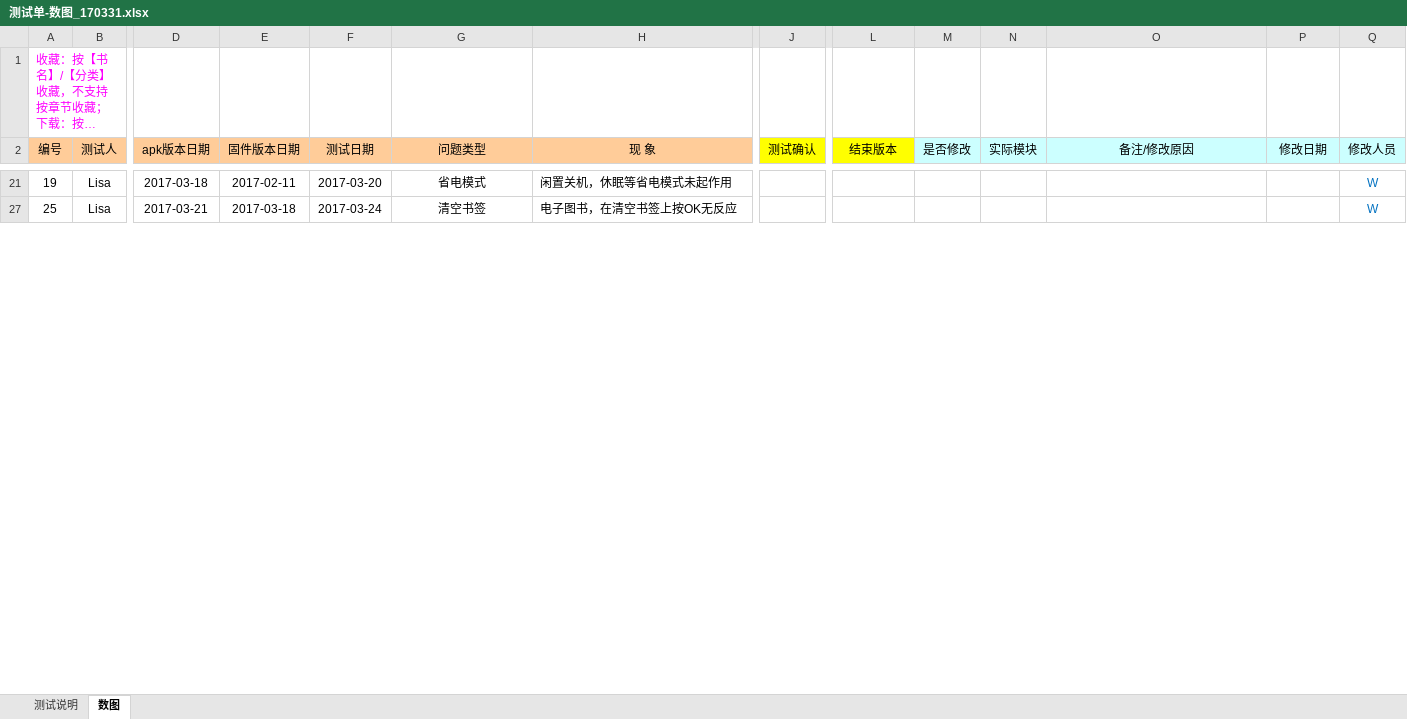
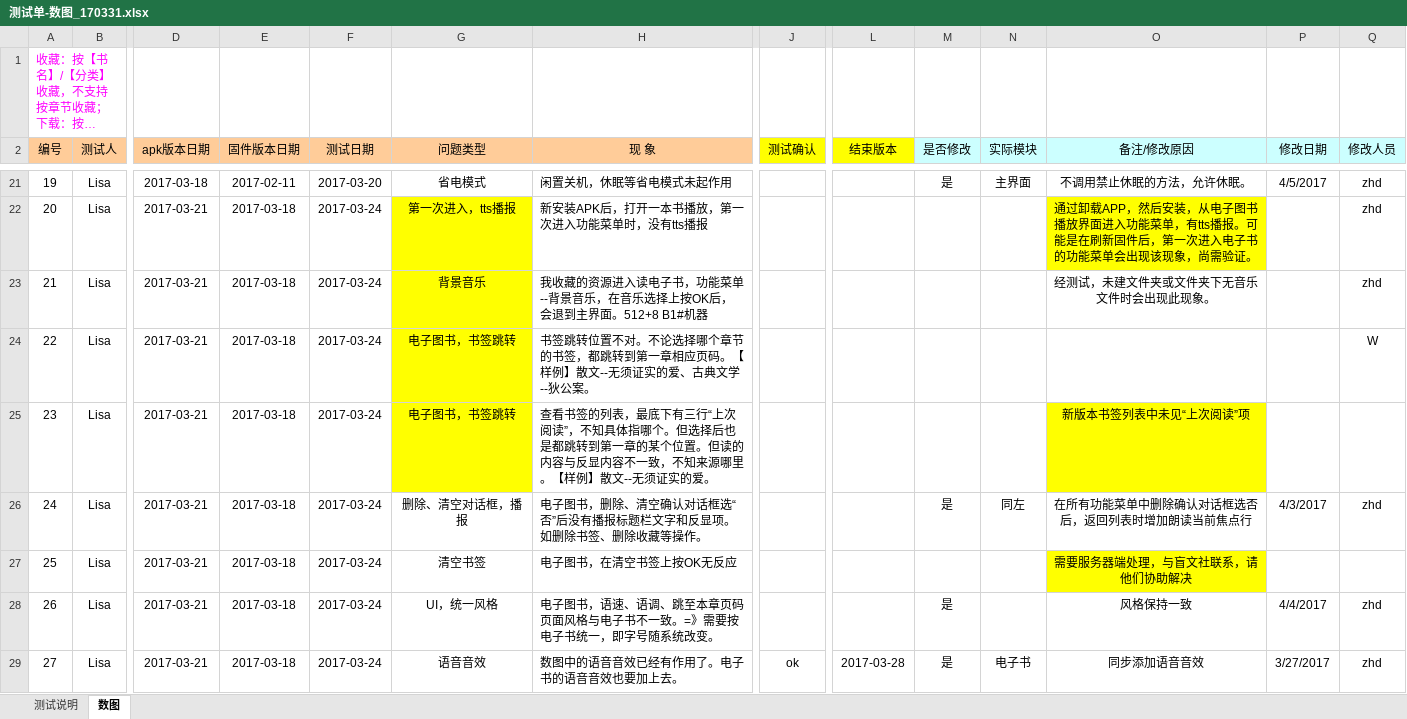
Before and after one commit to zhanghouding/BrailleLibrary, an Excel workbook: 测试单-数图_170331.xlsx, sheet 数图, drawn as a sheet; only a part is shown, gaps mark what is left out; long unchanged cells end in …; values as stored, in another font and other column widths than the file's, no borders; rows hold the shown columns only; the diff covers the shown part only; the diff names each change by its address in the sheet, - before the commit and + after, or states it on an @@ line.

```diff
--- a/测试单-数图_170331.xlsx (sheet 数图)
+++ b/测试单-数图_170331.xlsx (sheet 数图)
-M21 (是否修改): (empty)
+M21 (是否修改): 是
-N21 (实际模块): (empty)
+N21 (实际模块): 主界面
-O21 (备注/修改原因): (empty)
+O21 (备注/修改原因): 不调用禁止休眠的方法，允许休眠。
-P21 (修改日期): (empty)
+P21 (修改日期): 4/5/2017
-Q21 (修改人员): W
+Q21 (修改人员): zhd
-Q21 text colour: #0070C0
+Q21 text colour: black
+row 22: 20 | Lisa | 2017-03-21 | 2017-03-18 | 2017-03-24 | 第一次进入，tts播报 | 新安装APK后，打开一本书播放，第一次进入功能菜单时，没有tts播报 |  |  |  |  | 通过卸载APP，然后安装，从电子图书播放界面进入功能菜单，有tts播报。可能是在刷新固件后，第一次进入电子书的功能菜单会出现该现象，尚需验证。 |  | zhd
+row 23: 21 | Lisa | 2017-03-21 | 2017-03-18 | 2017-03-24 | 背景音乐 | 我收藏的资源进入读电子书，功能菜单--背景音乐，在音乐选择上按OK后，会退到主界面。512+8 B1#机器 |  |  |  |  | 经测试，未建文件夹或文件夹下无音乐文件时会出现此现象。 |  | zhd
+row 24: 22 | Lisa | 2017-03-21 | 2017-03-18 | 2017-03-24 | 电子图书，书签跳转 | 书签跳转位置不对。不论选择哪个章节的书签，都跳转到第一章相应页码。【样例】散文--无须证实的爱、古典文学--狄公案。 |  |  |  |  |  |  | W
+row 25: 23 | Lisa | 2017-03-21 | 2017-03-18 | 2017-03-24 | 电子图书，书签跳转 | 查看书签的列表，最底下有三行“上次阅读”，不知具体指哪个。但选择后也是都跳转到第一章的某个位置。但读的内容与反显内容不一致，不知来源哪里。【样例】散文--无须证实的爱。 |  |  |  |  | 新版本书签列表中未见“上次阅读”项
+row 26: 24 | Lisa | 2017-03-21 | 2017-03-18 | 2017-03-24 | 删除、清空对话框，播报 | 电子图书，删除、清空确认对话框选“否”后没有播报标题栏文字和反显项。如删除书签、删除收藏等操作。 |  |  | 是 | 同左 | 在所有功能菜单中删除确认对话框选否后，返回列表时增加朗读当前焦点行 | 4/3/2017 | zhd
-O27 (备注/修改原因): (empty)
+O27 (备注/修改原因): 需要服务器端处理，与盲文社联系，请他们协助解决
-O27 fill: none
+O27 fill: #FFFF00
-Q27 (修改人员): W
+Q27 (修改人员): (empty)
+row 28: 26 | Lisa | 2017-03-21 | 2017-03-18 | 2017-03-24 | UI，统一风格 | 电子图书，语速、语调、跳至本章页码页面风格与电子书不一致。=》需要按电子书统一，即字号随系统改变。 |  |  | 是 |  | 风格保持一致 | 4/4/2017 | zhd
+row 29: 27 | Lisa | 2017-03-21 | 2017-03-18 | 2017-03-24 | 语音音效 | 数图中的语音音效已经有作用了。电子书的语音音效也要加上去。 | ok | 2017-03-28 | 是 | 电子书 | 同步添加语音音效 | 3/27/2017 | zhd
```
Also changed, not shown: 41 added rows, 7 edited cells and cell formats elsewhere in this sheet, hidden cells, 14 other files.
